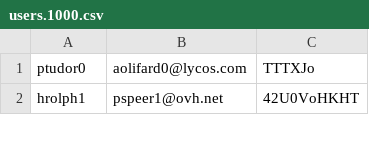
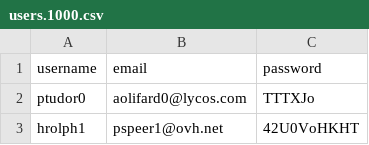
Before and after one commit to Ltuppince/LorenzoList, a CSV file: lib/python/csv/users.1000.csv, drawn as a sheet; only a part is shown.

Commit message:
built users seed file

```diff
--- a/lib/python/csv/users.1000.csv
+++ b/lib/python/csv/users.1000.csv
@@ -1 +1,2 @@
+username,email,password
 ptudor0,aolifard0@lycos.com,TTTXJo
```
Also changed, not shown: 5 other files.
